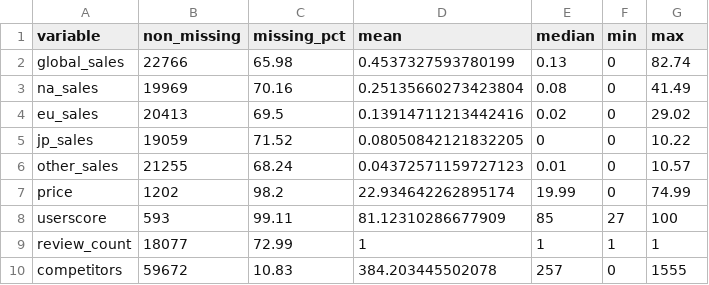
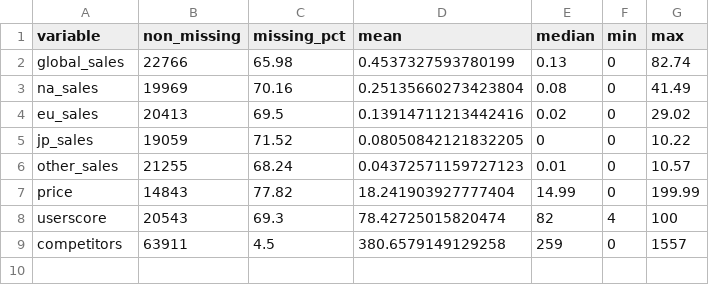
Before and after one commit to IamsadXD/IIMT2641_D8, a CSV file: data/processed/key_variable_overview.csv, drawn as a sheet.

Commit message:
updated data

```diff
--- a/data/processed/key_variable_overview.csv
+++ b/data/processed/key_variable_overview.csv
@@ -6,5 +6,4 @@ jp_sales,19059,71.52,0.08050842121832205,0,0,10.22
 other_sales,21255,68.24,0.04372571159727123,0.01,0,10.57
-price,1202,98.2,22.934642262895174,19.99,0,74.99
-userscore,593,99.11,81.12310286677909,85,27,100
-review_count,18077,72.99,1,1,1,1
-competitors,59672,10.83,384.203445502078,257,0,1555
+price,14843,77.82,18.241903927777404,14.99,0,199.99
+userscore,20543,69.3,78.42725015820474,82,4,100
+competitors,63911,4.5,380.6579149129258,259,0,1557
```
Also changed, not shown: data/processed/publisher_overview.csv, 13 other files.
